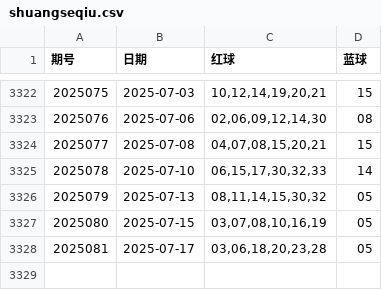
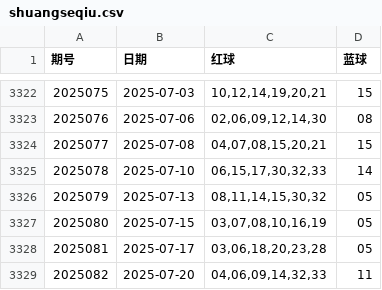
Before and after one commit to LJQ-HUB-cmyk/SSQ-LightGBM-Log-SVC-V1.1, a CSV file: shuangseqiu.csv, drawn as a sheet; only a part is shown, gaps mark what is left out.

```diff
--- a/shuangseqiu.csv
+++ b/shuangseqiu.csv
@@ -3328 +3328,2 @@
 2025081,2025-07-17,"03,06,18,20,23,28",05
+2025082,2025-07-20,"04,06,09,14,32,33",11
```
Also changed, not shown: 3 other files.
